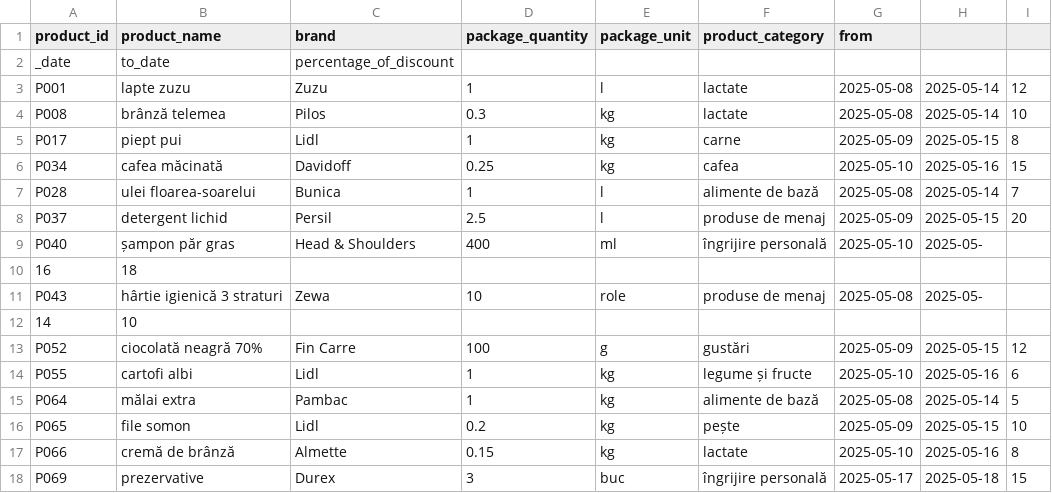
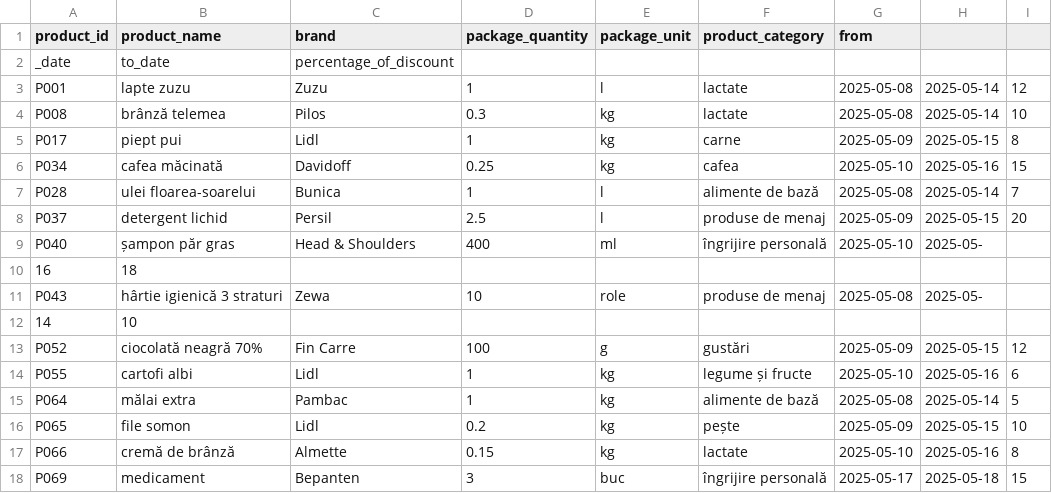
Before and after one commit to VladStoian23/price-comparator-StoianVladIonutz, a CSV file: src/main/resources/data/lidl_discounts_2025-05-08.csv, drawn as a sheet.

Commit message:
Update lidl_discounts_2025-05-08.csv

```diff
--- a/src/main/resources/data/lidl_discounts_2025-05-08.csv
+++ b/src/main/resources/data/lidl_discounts_2025-05-08.csv
@@ -17,2 +17,2 @@ P065;file somon;Lidl;0.2;kg;pește;2025-05-09;2025-05-15;10
 P066;cremă de brânză;Almette;0.15;kg;lactate;2025-05-10;2025-05-16;8
-P069;prezervative;Durex;3;buc;îngrijire personală;2025-05-17;2025-05-18;15
+P069;medicament;Bepanten;3;buc;îngrijire personală;2025-05-17;2025-05-18;15
```
